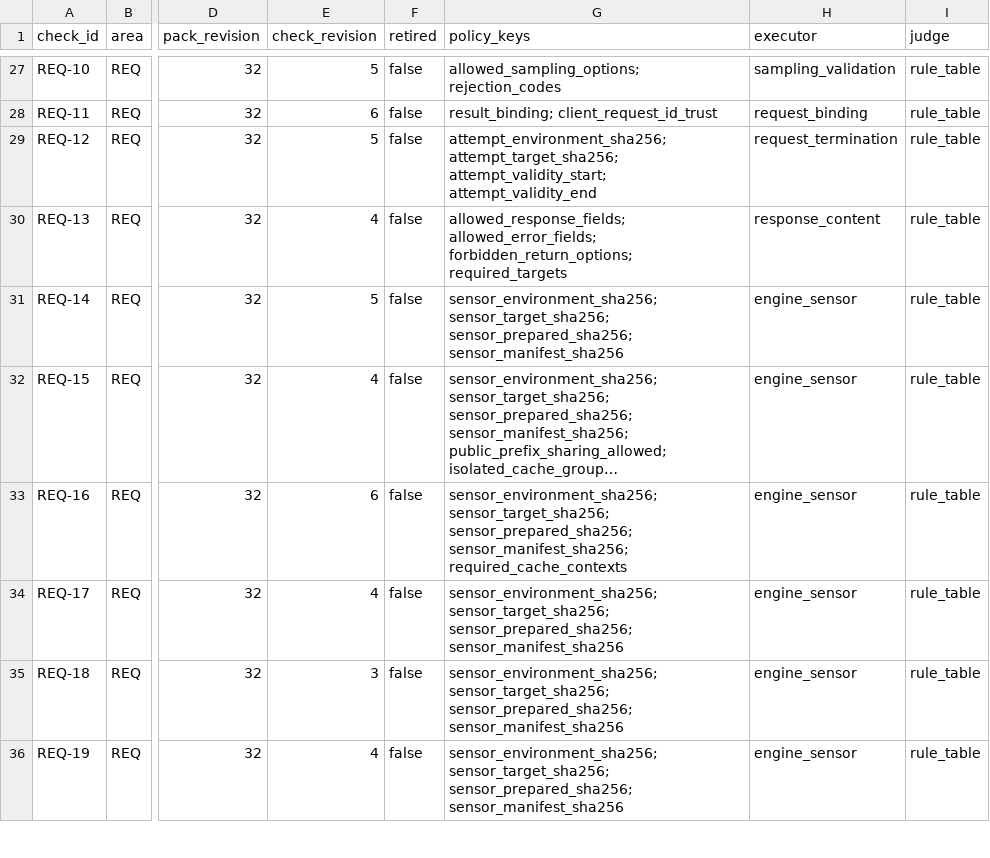
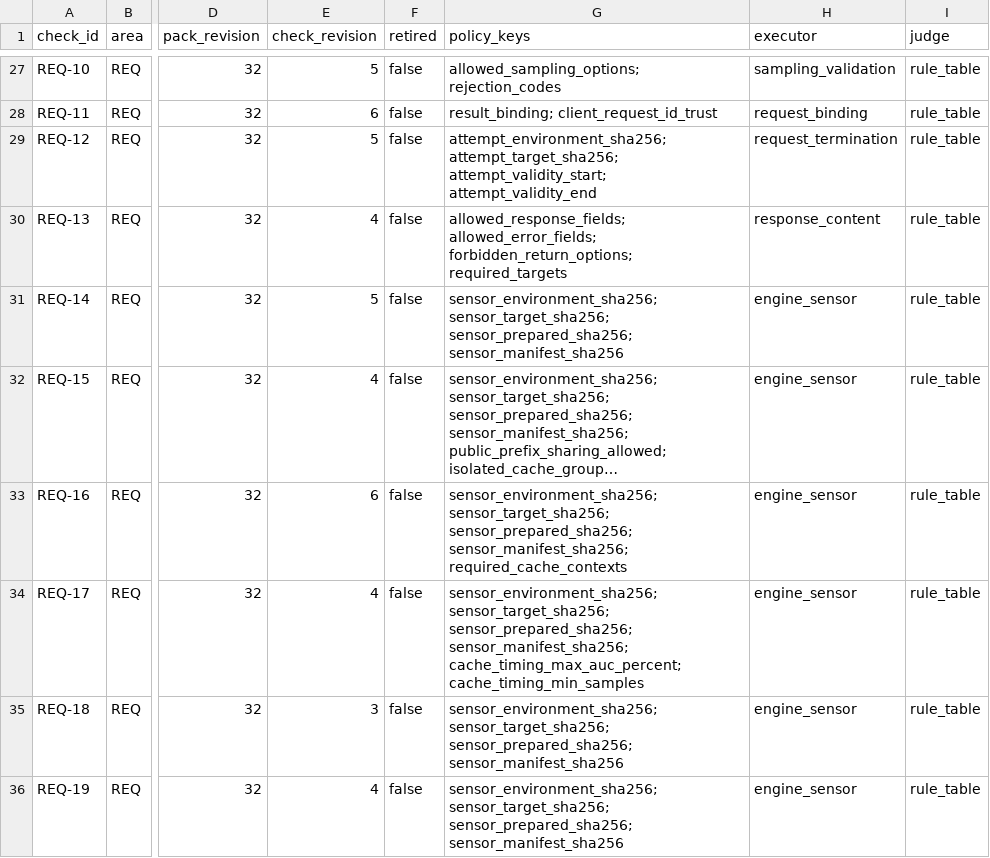
Before and after one commit to dohashelby/byul, a CSV file: update/docs/checklist_validation_status.csv, drawn as a sheet; only a part is shown, gaps mark what is left out; long unchanged cells end in …; the diff names each change by its address in the sheet, - before the commit and + after, or states it on an @@ line.

```diff
--- a/update/docs/checklist_validation_status.csv
+++ b/update/docs/checklist_validation_status.csv
-G34 (policy_keys): …sensor_target_sha256; sensor_prepared_sha256; sensor_manifest_sha256
+G34 (policy_keys): …sensor_target_sha256; sensor_prepared_sha256; sensor_manifest_sha256; cache_timing_max_auc_percent; cache_timing_min_samples
```
Also changed, not shown: 5 other files.
